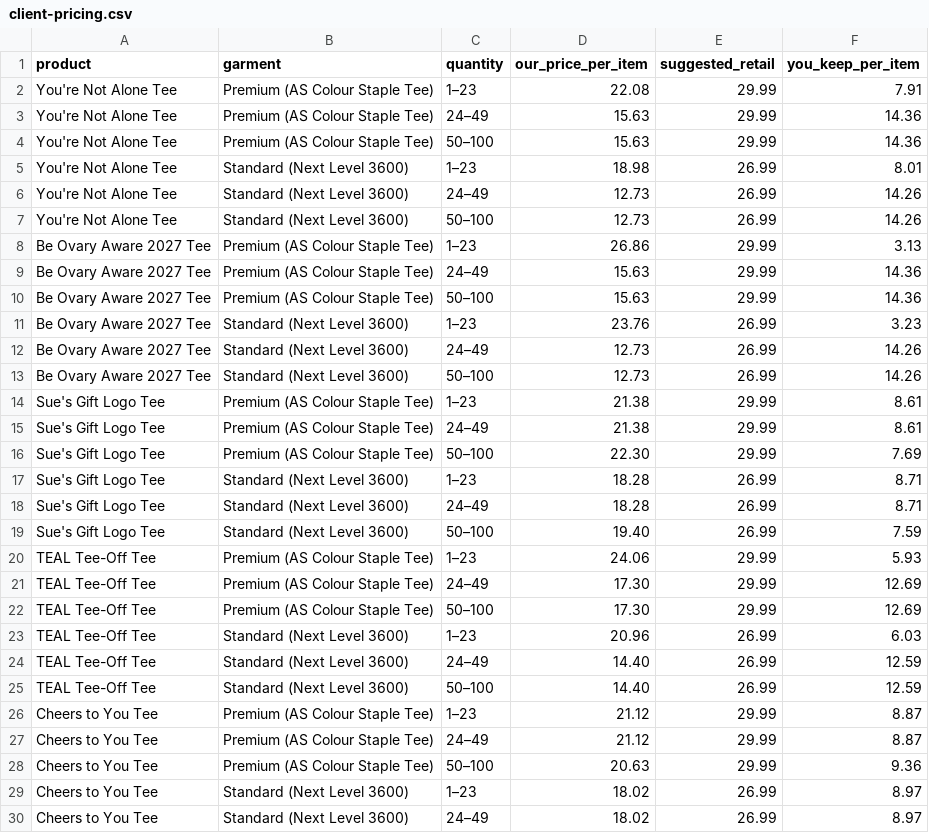
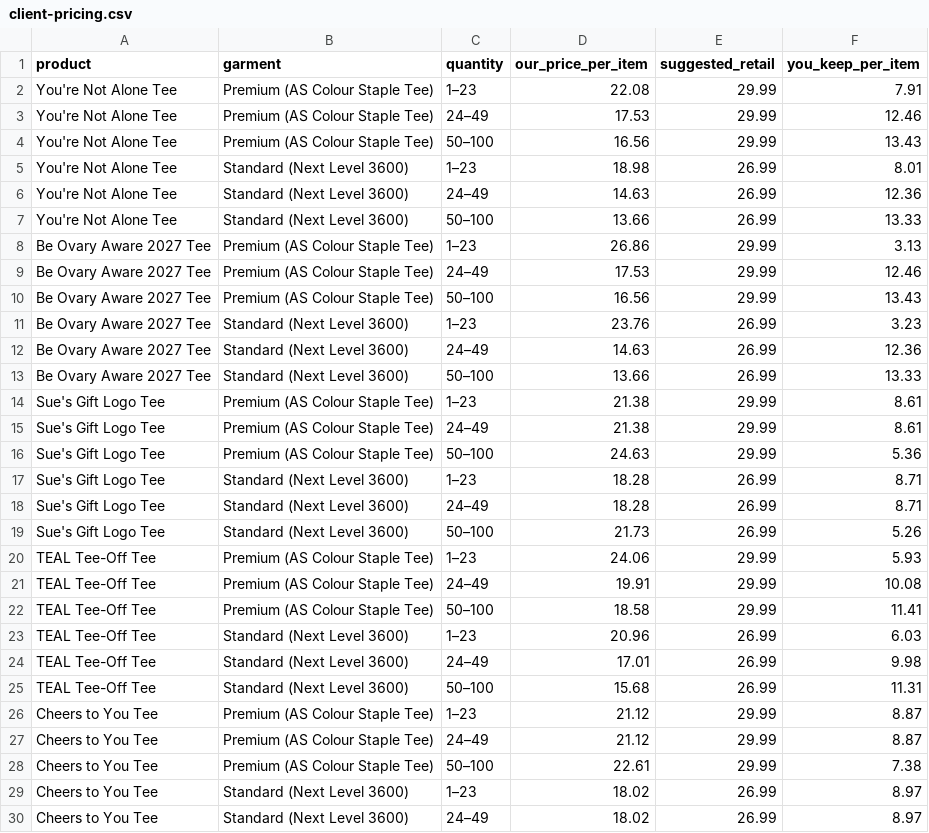
Before and after one commit to NeruoticFarrow/ARK-Screen-Printing-Website, a CSV file: site-src/stores/suesgift/pricing/client-pricing.csv, drawn as a sheet; only a part is shown; the diff covers the shown part only.

```diff
--- a/site-src/stores/suesgift/pricing/client-pricing.csv
+++ b/site-src/stores/suesgift/pricing/client-pricing.csv
@@ -2,28 +2,28 @@ product,garment,quantity,our_price_per_item,suggested_retail,you_keep_per_item
 You're Not Alone Tee,Premium (AS Colour Staple Tee),1–23,22.08,29.99,7.91
-You're Not Alone Tee,Premium (AS Colour Staple Tee),24–49,15.63,29.99,14.36
-You're Not Alone Tee,Premium (AS Colour Staple Tee),50–100,15.63,29.99,14.36
+You're Not Alone Tee,Premium (AS Colour Staple Tee),24–49,17.53,29.99,12.46
+You're Not Alone Tee,Premium (AS Colour Staple Tee),50–100,16.56,29.99,13.43
 You're Not Alone Tee,Standard (Next Level 3600),1–23,18.98,26.99,8.01
-You're Not Alone Tee,Standard (Next Level 3600),24–49,12.73,26.99,14.26
-You're Not Alone Tee,Standard (Next Level 3600),50–100,12.73,26.99,14.26
+You're Not Alone Tee,Standard (Next Level 3600),24–49,14.63,26.99,12.36
+You're Not Alone Tee,Standard (Next Level 3600),50–100,13.66,26.99,13.33
 Be Ovary Aware 2027 Tee,Premium (AS Colour Staple Tee),1–23,26.86,29.99,3.13
-Be Ovary Aware 2027 Tee,Premium (AS Colour Staple Tee),24–49,15.63,29.99,14.36
-Be Ovary Aware 2027 Tee,Premium (AS Colour Staple Tee),50–100,15.63,29.99,14.36
+Be Ovary Aware 2027 Tee,Premium (AS Colour Staple Tee),24–49,17.53,29.99,12.46
+Be Ovary Aware 2027 Tee,Premium (AS Colour Staple Tee),50–100,16.56,29.99,13.43
 Be Ovary Aware 2027 Tee,Standard (Next Level 3600),1–23,23.76,26.99,3.23
-Be Ovary Aware 2027 Tee,Standard (Next Level 3600),24–49,12.73,26.99,14.26
-Be Ovary Aware 2027 Tee,Standard (Next Level 3600),50–100,12.73,26.99,14.26
+Be Ovary Aware 2027 Tee,Standard (Next Level 3600),24–49,14.63,26.99,12.36
+Be Ovary Aware 2027 Tee,Standard (Next Level 3600),50–100,13.66,26.99,13.33
 Sue's Gift Logo Tee,Premium (AS Colour Staple Tee),1–23,21.38,29.99,8.61
 Sue's Gift Logo Tee,Premium (AS Colour Staple Tee),24–49,21.38,29.99,8.61
-Sue's Gift Logo Tee,Premium (AS Colour Staple Tee),50–100,22.30,29.99,7.69
+Sue's Gift Logo Tee,Premium (AS Colour Staple Tee),50–100,24.63,29.99,5.36
 Sue's Gift Logo Tee,Standard (Next Level 3600),1–23,18.28,26.99,8.71
 Sue's Gift Logo Tee,Standard (Next Level 3600),24–49,18.28,26.99,8.71
-Sue's Gift Logo Tee,Standard (Next Level 3600),50–100,19.40,26.99,7.59
+Sue's Gift Logo Tee,Standard (Next Level 3600),50–100,21.73,26.99,5.26
 TEAL Tee-Off Tee,Premium (AS Colour Staple Tee),1–23,24.06,29.99,5.93
-TEAL Tee-Off Tee,Premium (AS Colour Staple Tee),24–49,17.30,29.99,12.69
-TEAL Tee-Off Tee,Premium (AS Colour Staple Tee),50–100,17.30,29.99,12.69
+TEAL Tee-Off Tee,Premium (AS Colour Staple Tee),24–49,19.91,29.99,10.08
+TEAL Tee-Off Tee,Premium (AS Colour Staple Tee),50–100,18.58,29.99,11.41
 TEAL Tee-Off Tee,Standard (Next Level 3600),1–23,20.96,26.99,6.03
-TEAL Tee-Off Tee,Standard (Next Level 3600),24–49,14.40,26.99,12.59
-TEAL Tee-Off Tee,Standard (Next Level 3600),50–100,14.40,26.99,12.59
+TEAL Tee-Off Tee,Standard (Next Level 3600),24–49,17.01,26.99,9.98
+TEAL Tee-Off Tee,Standard (Next Level 3600),50–100,15.68,26.99,11.31
 Cheers to You Tee,Premium (AS Colour Staple Tee),1–23,21.12,29.99,8.87
 Cheers to You Tee,Premium (AS Colour Staple Tee),24–49,21.12,29.99,8.87
-Cheers to You Tee,Premium (AS Colour Staple Tee),50–100,20.63,29.99,9.36
+Cheers to You Tee,Premium (AS Colour Staple Tee),50–100,22.61,29.99,7.38
 Cheers to You Tee,Standard (Next Level 3600),1–23,18.02,26.99,8.97
```
Also changed, not shown: 30 edited cells elsewhere in this file, site-src/stores/suesgift/pricing/pricing.csv, 5 other files.
